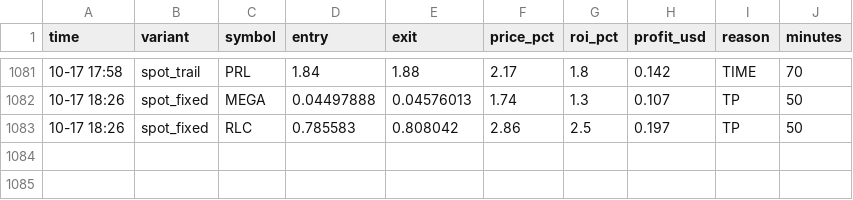
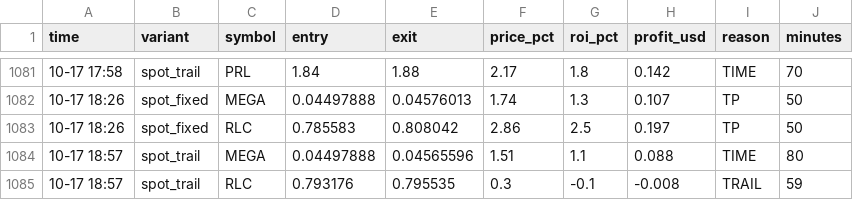
Before and after one commit to Ehsan2893/top1000.py, a CSV file: sim_trades.csv, drawn as a sheet; only a part is shown, gaps mark what is left out; the diff names each change by its address in the sheet, - before the commit and + after, or states it on an @@ line.

```diff
--- a/sim_trades.csv
+++ b/sim_trades.csv
+row 1084: 10-17 18:57 | spot_trail | MEGA | 0.04497888 | 0.04565596 | 1.51 | 1.1 | 0.088 | TIME | 80
+row 1085: 10-17 18:57 | spot_trail | RLC | 0.793176 | 0.795535 | 0.3 | -0.1 | -0.008 | TRAIL | 59
```
Also changed, not shown: 2 other files.
